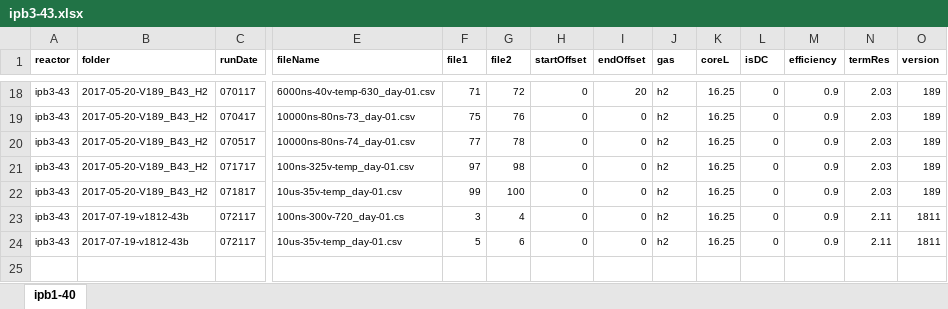
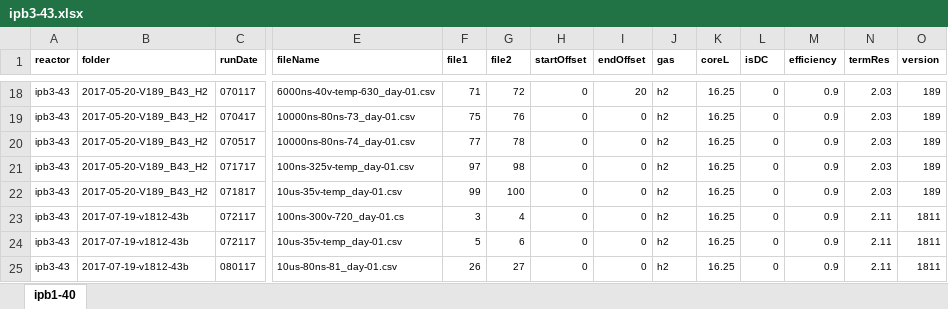
Before and after one commit to jliu4/BE, an Excel workbook: matlab/logDataProcess/ipb3-43.xlsx, sheet ipb1-40, drawn as a sheet; only a part is shown, gaps mark what is left out; values as stored, in another font and other column widths than the file's, no borders; rows hold the shown columns only; the diff names each change by its address in the sheet, - before the commit and + after, or states it on an @@ line.

```diff
--- a/matlab/logDataProcess/ipb3-43.xlsx (sheet ipb1-40)
+++ b/matlab/logDataProcess/ipb3-43.xlsx (sheet ipb1-40)
+row 25: ipb3-43 | 2017-07-19-v1812-43b | 080117 | 10us-80ns-81_day-01.csv | 26 | 27 | 0 | 0 | h2 | 16.25 | 0 | 0.9 | 2.11 | 1811
```
Also changed, not shown: matlab/logDataProcess/ipb3-56.xlsx, matlab/logDataProcess/ipb41-44.xlsx, 6 other files.
